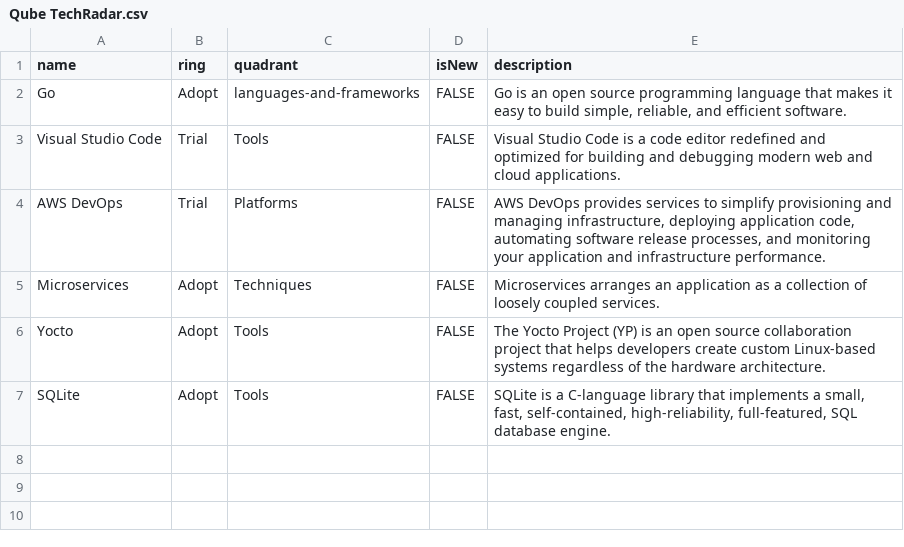
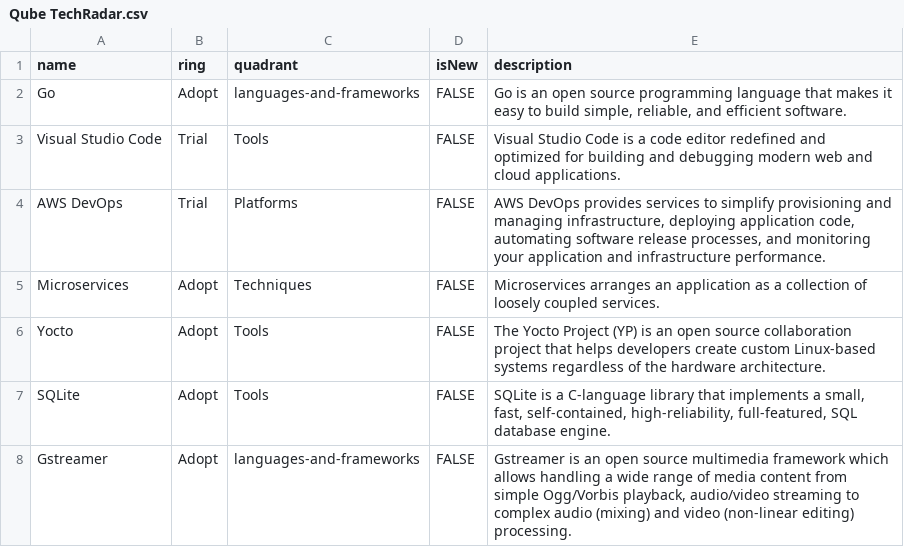
Before and after one commit to RealImage/techradar, a CSV file: Qube TechRadar.csv, drawn as a sheet; the diff names each change by its address in the sheet, - before the commit and + after, or states it on an @@ line.

Commit message:
Added description of Gstreamer

```diff
--- a/Qube TechRadar.csv
+++ b/Qube TechRadar.csv
+row 8: Gstreamer | Adopt | languages-and-frameworks | FALSE | Gstreamer is an open source multimedia framework which allows handling a wide range of media content from simple Ogg/Vorbis playback, audio/video streaming to complex audio (mixing) and video (non-linear editing) processing.
```
